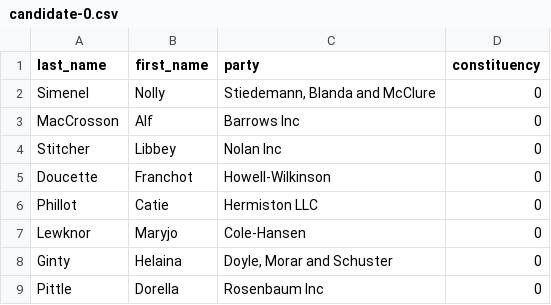
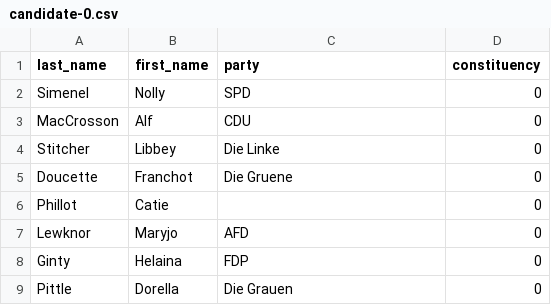
Before and after one commit to yourChoiceHO/Documentation, a CSV file: Feindesign/csv-mockup/candidate/candidate-0.csv, drawn as a sheet.

```diff
--- a/Feindesign/csv-mockup/candidate/candidate-0.csv
+++ b/Feindesign/csv-mockup/candidate/candidate-0.csv
@@ -1,9 +1,9 @@
 last_name,first_name,party,constituency
-Simenel,Nolly,"Stiedemann, Blanda and McClure",0
-MacCrosson,Alf,Barrows Inc,0
-Stitcher,Libbey,Nolan Inc,0
-Doucette,Franchot,Howell-Wilkinson,0
-Phillot,Catie,Hermiston LLC,0
-Lewknor,Maryjo,Cole-Hansen,0
-Ginty,Helaina,"Doyle, Morar and Schuster",0
-Pittle,Dorella,Rosenbaum Inc,0
+Simenel,Nolly,SPD,0
+MacCrosson,Alf,CDU,0
+Stitcher,Libbey,Die Linke,0
+Doucette,Franchot,Die Gruene,0
+Phillot,Catie,,0
+Lewknor,Maryjo,AFD,0
+Ginty,Helaina,FDP,0
+Pittle,Dorella,Die Grauen,0
```
Also changed, not shown: Feindesign/csv-mockup/candidate/candidate-42.csv, Feindesign/csv-mockup/candidate/candidate-5.csv, 3 other files.
